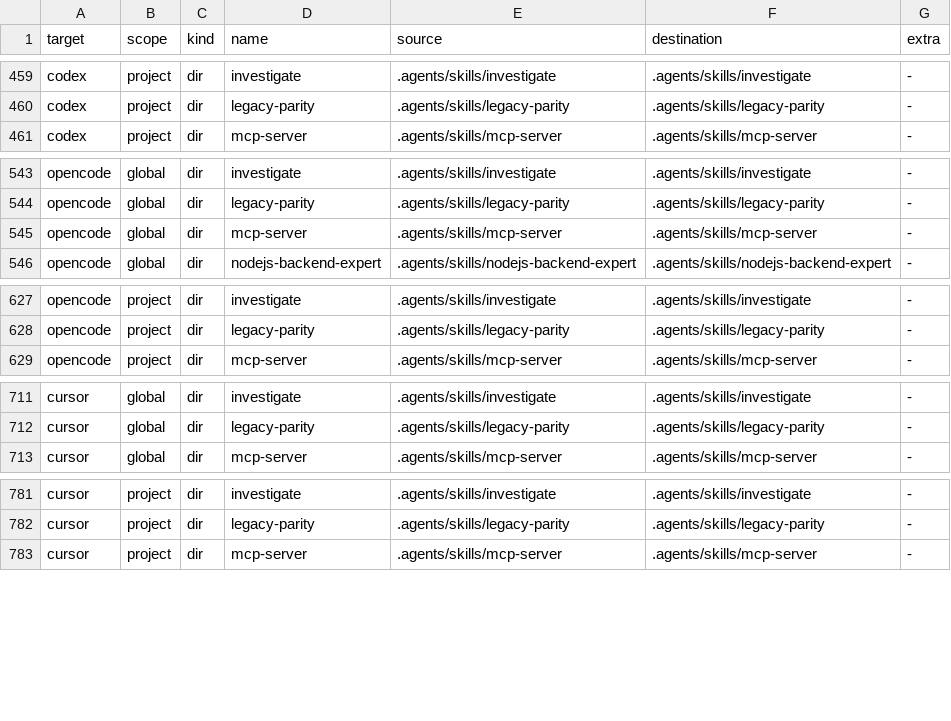
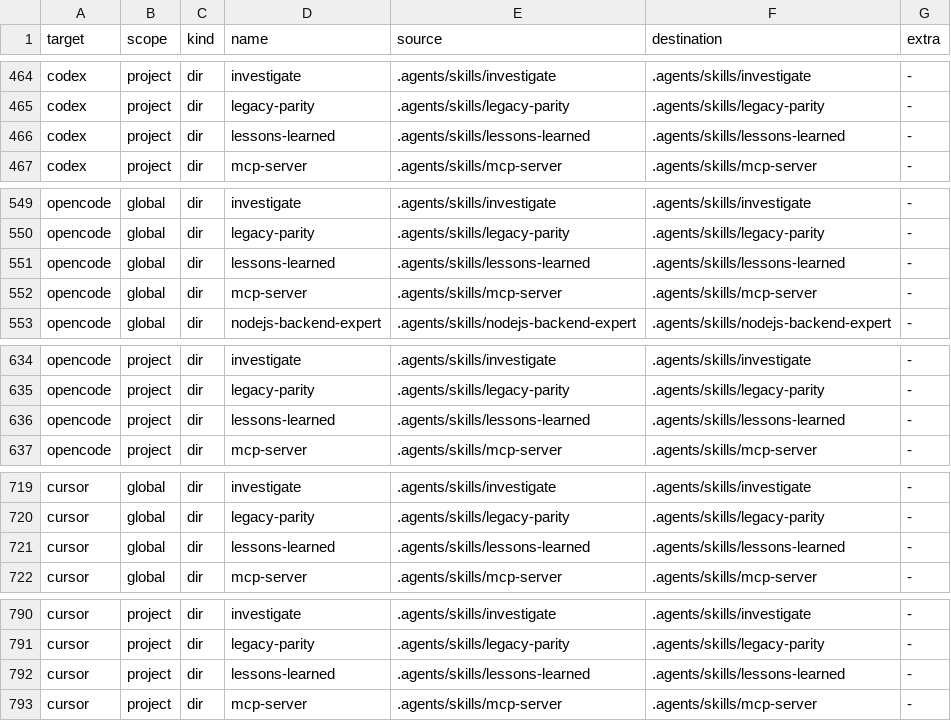
Before and after one commit to abdulazeem-m0uneer/senior-developer-arsenal, a TSV file: dist/manifest.tsv, drawn as a sheet; only a part is shown, gaps mark what is left out; the diff covers the shown part only.

```diff
--- a/dist/manifest.tsv
+++ b/dist/manifest.tsv
@@ -460,2 +465,3 @@ codex	project	dir	investigate	.agents/skills/investigate	.agents/skills/investig
 codex	project	dir	legacy-parity	.agents/skills/legacy-parity	.agents/skills/legacy-parity	-
+codex	project	dir	lessons-learned	.agents/skills/lessons-learned	.agents/skills/lessons-learned	-
 codex	project	dir	mcp-server	.agents/skills/mcp-server	.agents/skills/mcp-server	-
@@ -544,2 +550,3 @@ opencode	global	dir	investigate	.agents/skills/investigate	.agents/skills/invest
 opencode	global	dir	legacy-parity	.agents/skills/legacy-parity	.agents/skills/legacy-parity	-
+opencode	global	dir	lessons-learned	.agents/skills/lessons-learned	.agents/skills/lessons-learned	-
 opencode	global	dir	mcp-server	.agents/skills/mcp-server	.agents/skills/mcp-server	-
@@ -628,2 +635,3 @@ opencode	project	dir	investigate	.agents/skills/investigate	.agents/skills/inves
 opencode	project	dir	legacy-parity	.agents/skills/legacy-parity	.agents/skills/legacy-parity	-
+opencode	project	dir	lessons-learned	.agents/skills/lessons-learned	.agents/skills/lessons-learned	-
 opencode	project	dir	mcp-server	.agents/skills/mcp-server	.agents/skills/mcp-server	-
@@ -712,2 +720,3 @@ cursor	global	dir	investigate	.agents/skills/investigate	.agents/skills/investig
 cursor	global	dir	legacy-parity	.agents/skills/legacy-parity	.agents/skills/legacy-parity	-
+cursor	global	dir	lessons-learned	.agents/skills/lessons-learned	.agents/skills/lessons-learned	-
 cursor	global	dir	mcp-server	.agents/skills/mcp-server	.agents/skills/mcp-server	-
@@ -782,2 +791,3 @@ cursor	project	dir	investigate	.agents/skills/investigate	.agents/skills/investi
 cursor	project	dir	legacy-parity	.agents/skills/legacy-parity	.agents/skills/legacy-parity	-
+cursor	project	dir	lessons-learned	.agents/skills/lessons-learned	.agents/skills/lessons-learned	-
 cursor	project	dir	mcp-server	.agents/skills/mcp-server	.agents/skills/mcp-server	-
```
Also changed, not shown: 9 added rows elsewhere in this file, 10 other files.
